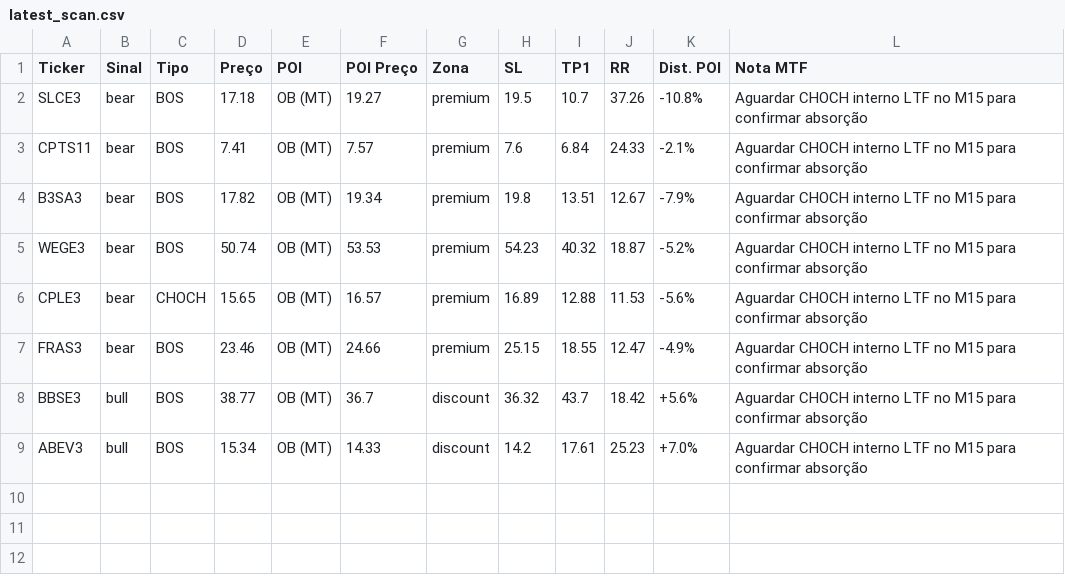
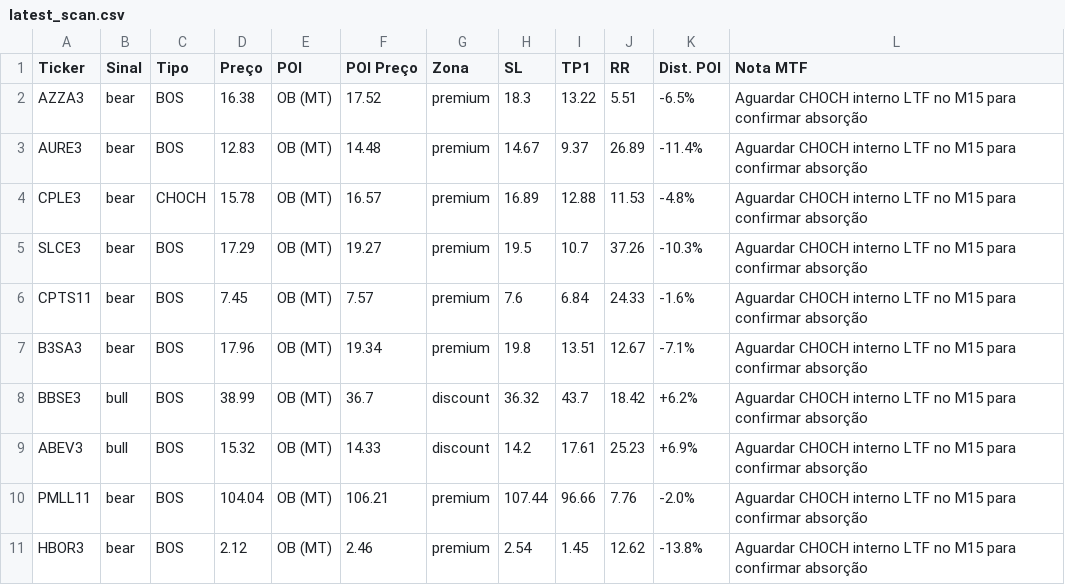
Before and after one commit to julianimmj/SMC-v3.0, a CSV file: latest_scan.csv, drawn as a sheet.

Commit message:
bot: upload resultados diarios [skip ci]

```diff
--- a/latest_scan.csv
+++ b/latest_scan.csv
@@ -1,9 +1,11 @@
 Ticker,Sinal,Tipo,Preço,POI,POI Preço,Zona,SL,TP1,RR,Dist. POI,Nota MTF
-SLCE3,bear,BOS,17.18,OB (MT),19.27,premium,19.5,10.7,37.26,-10.8%,Aguardar CHOCH interno LTF no M15 para confirmar absorção
-CPTS11,bear,BOS,7.41,OB (MT),7.57,premium,7.6,6.84,24.33,-2.1%,Aguardar CHOCH interno LTF no M15 para confirmar absorção
-B3SA3,bear,BOS,17.82,OB (MT),19.34,premium,19.8,13.51,12.67,-7.9%,Aguardar CHOCH interno LTF no M15 para confirmar absorção
-WEGE3,bear,BOS,50.74,OB (MT),53.53,premium,54.23,40.32,18.87,-5.2%,Aguardar CHOCH interno LTF no M15 para confirmar absorção
-CPLE3,bear,CHOCH,15.65,OB (MT),16.57,premium,16.89,12.88,11.53,-5.6%,Aguardar CHOCH interno LTF no M15 para confirmar absorção
-FRAS3,bear,BOS,23.46,OB (MT),24.66,premium,25.15,18.55,12.47,-4.9%,Aguardar CHOCH interno LTF no M15 para confirmar absorção
-BBSE3,bull,BOS,38.77,OB (MT),36.7,discount,36.32,43.7,18.42,+5.6%,Aguardar CHOCH interno LTF no M15 para confirmar absorção
-ABEV3,bull,BOS,15.34,OB (MT),14.33,discount,14.2,17.61,25.23,+7.0%,Aguardar CHOCH interno LTF no M15 para confirmar absorção
+AZZA3,bear,BOS,16.38,OB (MT),17.52,premium,18.3,13.22,5.51,-6.5%,Aguardar CHOCH interno LTF no M15 para confirmar absorção
+AURE3,bear,BOS,12.83,OB (MT),14.48,premium,14.67,9.37,26.89,-11.4%,Aguardar CHOCH interno LTF no M15 para confirmar absorção
+CPLE3,bear,CHOCH,15.78,OB (MT),16.57,premium,16.89,12.88,11.53,-4.8%,Aguardar CHOCH interno LTF no M15 para confirmar absorção
+SLCE3,bear,BOS,17.29,OB (MT),19.27,premium,19.5,10.7,37.26,-10.3%,Aguardar CHOCH interno LTF no M15 para confirmar absorção
+CPTS11,bear,BOS,7.45,OB (MT),7.57,premium,7.6,6.84,24.33,-1.6%,Aguardar CHOCH interno LTF no M15 para confirmar absorção
+B3SA3,bear,BOS,17.96,OB (MT),19.34,premium,19.8,13.51,12.67,-7.1%,Aguardar CHOCH interno LTF no M15 para confirmar absorção
+BBSE3,bull,BOS,38.99,OB (MT),36.7,discount,36.32,43.7,18.42,+6.2%,Aguardar CHOCH interno LTF no M15 para confirmar absorção
+ABEV3,bull,BOS,15.32,OB (MT),14.33,discount,14.2,17.61,25.23,+6.9%,Aguardar CHOCH interno LTF no M15 para confirmar absorção
+PMLL11,bear,BOS,104.04,OB (MT),106.21,premium,107.44,96.66,7.76,-2.0%,Aguardar CHOCH interno LTF no M15 para confirmar absorção
+HBOR3,bear,BOS,2.12,OB (MT),2.46,premium,2.54,1.45,12.62,-13.8%,Aguardar CHOCH interno LTF no M15 para confirmar absorção
```
